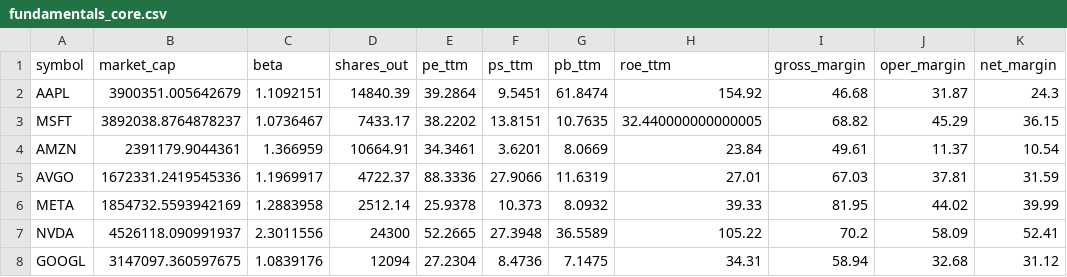
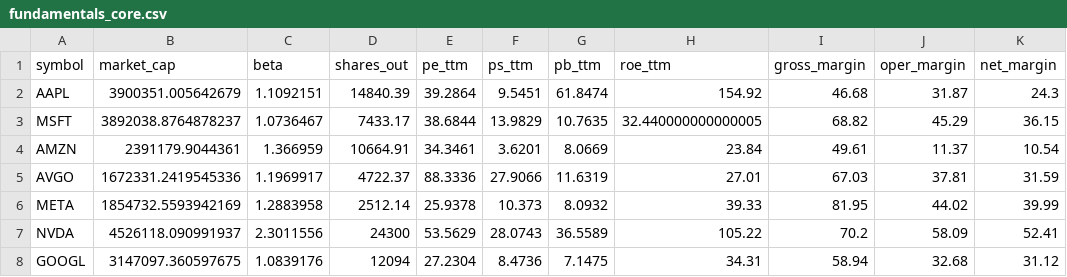
Before and after one commit to eugenferber616-design/Analyse-Pro, a CSV file: data/processed/fundamentals_core.csv, drawn as a sheet; only a part is shown; the diff names each change by its address in the sheet, - before the commit and + after, or states it on an @@ line.

```diff
--- a/data/processed/fundamentals_core.csv
+++ b/data/processed/fundamentals_core.csv
-E3 (pe_ttm): 38.2202
+E3 (pe_ttm): 38.6844
-F3 (ps_ttm): 13.8151
+F3 (ps_ttm): 13.9829
-E7 (pe_ttm): 52.2665
+E7 (pe_ttm): 53.5629
-F7 (ps_ttm): 27.3948
+F7 (ps_ttm): 28.0743
```
Also changed, not shown: data/processed/futures_quotes.csv, 9 other files.
